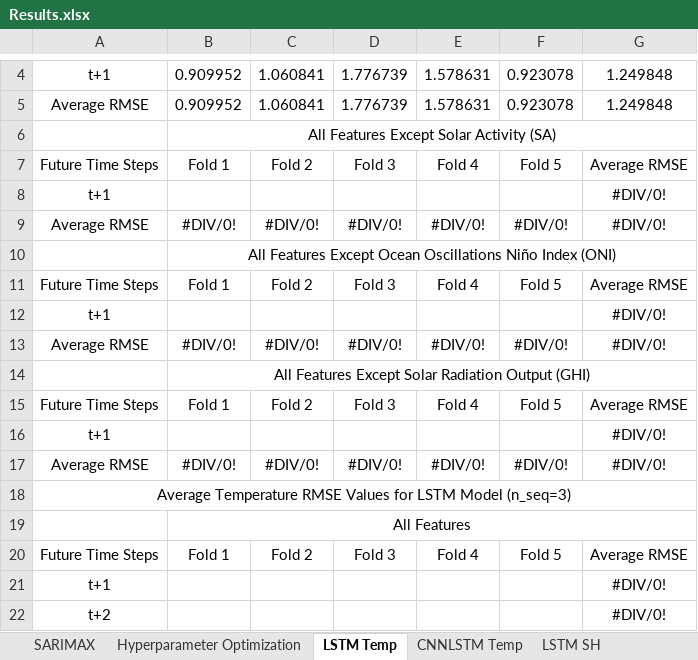
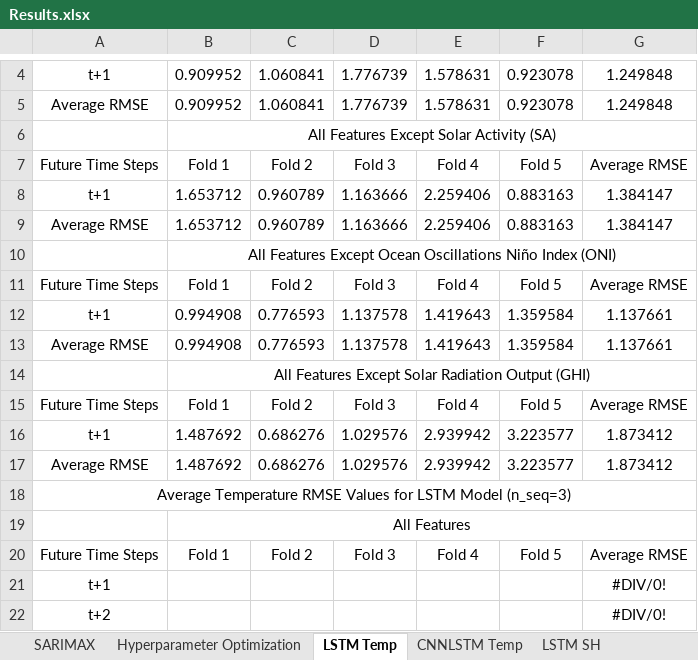
Before and after one commit to vicphysics/Temperature_and_Specific_Humidity_Prediction, an Excel workbook: Results.xlsx, sheet LSTM Temp, drawn as a sheet; only a part is shown, gaps mark what is left out; values as stored, in another font and other column widths than the file's, no borders; removed rows and columns are numbered as before the commit, all else as after; the diff names each change by its address in the sheet, - before the commit and + after, or states it on an @@ line.

```diff
--- a/Results.xlsx (sheet LSTM Temp)
+++ b/Results.xlsx (sheet LSTM Temp)
-row 8: t+1 |  |  |  |  |  | #DIV/0!
-row 9: Average RMSE | #DIV/0! | #DIV/0! | #DIV/0! | #DIV/0! | #DIV/0! | #DIV/0!
+row 8: t+1 | 1.653712 | 0.960789 | 1.163666 | 2.259406 | 0.883163 | 1.384147
+row 9: Average RMSE | 1.653712 | 0.960789 | 1.163666 | 2.259406 | 0.883163 | 1.384147
-row 12: t+1 |  |  |  |  |  | #DIV/0!
-row 13: Average RMSE | #DIV/0! | #DIV/0! | #DIV/0! | #DIV/0! | #DIV/0! | #DIV/0!
+row 12: t+1 | 0.994908 | 0.776593 | 1.137578 | 1.419643 | 1.359584 | 1.137661
+row 13: Average RMSE | 0.994908 | 0.776593 | 1.137578 | 1.419643 | 1.359584 | 1.137661
-row 16: t+1 |  |  |  |  |  | #DIV/0!
-row 17: Average RMSE | #DIV/0! | #DIV/0! | #DIV/0! | #DIV/0! | #DIV/0! | #DIV/0!
+row 16: t+1 | 1.487692 | 0.686276 | 1.029576 | 2.939942 | 3.223577 | 1.873412
+row 17: Average RMSE | 1.487692 | 0.686276 | 1.029576 | 2.939942 | 3.223577 | 1.873412
```
Also changed, not shown: sheet LSTM SH, sheet Hyperparameter Optimization.
